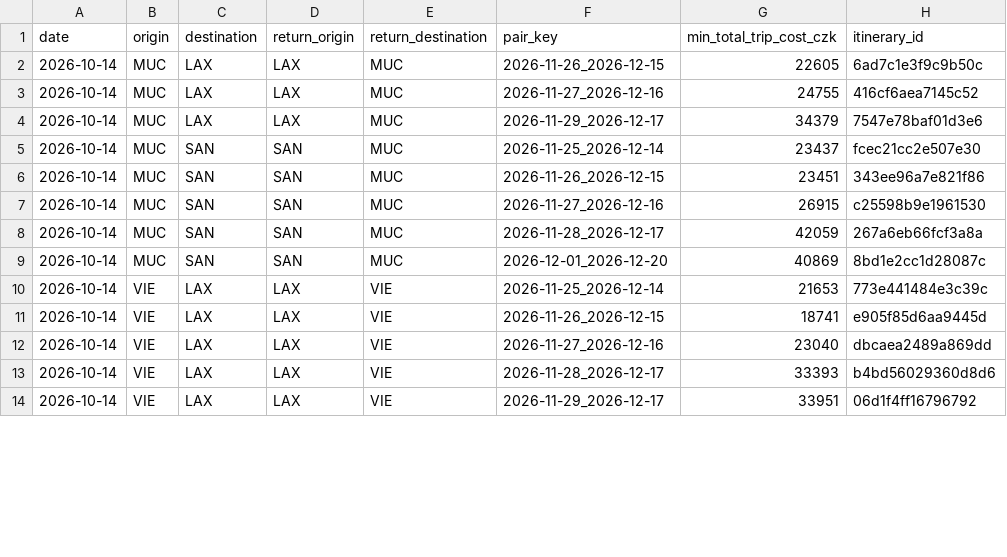
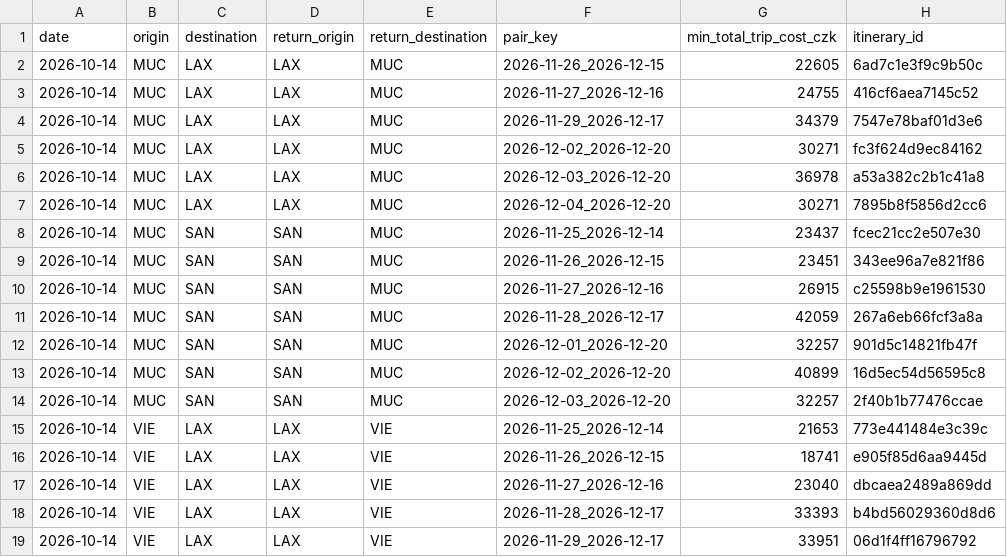
Before and after one commit to oliver-kutis/flight-tracker, a CSV file: data/history/route_daily_min.csv, drawn as a sheet; only a part is shown; the diff covers the shown part only.

```diff
--- a/data/history/route_daily_min.csv
+++ b/data/history/route_daily_min.csv
@@ -4,2 +4,5 @@ date,origin,destination,return_origin,return_destination,pair_key,min_total_trip
 2026-10-14,MUC,LAX,LAX,MUC,2026-11-29_2026-12-17,34379,7547e78baf01d3e6
+2026-10-14,MUC,LAX,LAX,MUC,2026-12-02_2026-12-20,30271,fc3f624d9ec84162
+2026-10-14,MUC,LAX,LAX,MUC,2026-12-03_2026-12-20,36978,a53a382c2b1c41a8
+2026-10-14,MUC,LAX,LAX,MUC,2026-12-04_2026-12-20,30271,7895b8f5856d2cc6
 2026-10-14,MUC,SAN,SAN,MUC,2026-11-25_2026-12-14,23437,fcec21cc2e507e30
@@ -8,3 +11,5 @@ date,origin,destination,return_origin,return_destination,pair_key,min_total_trip
 2026-10-14,MUC,SAN,SAN,MUC,2026-11-28_2026-12-17,42059,267a6eb66fcf3a8a
-2026-10-14,MUC,SAN,SAN,MUC,2026-12-01_2026-12-20,40869,8bd1e2cc1d28087c
+2026-10-14,MUC,SAN,SAN,MUC,2026-12-01_2026-12-20,32257,901d5c14821fb47f
+2026-10-14,MUC,SAN,SAN,MUC,2026-12-02_2026-12-20,40899,16d5ec54d56595c8
+2026-10-14,MUC,SAN,SAN,MUC,2026-12-03_2026-12-20,32257,2f40b1b77476ccae
 2026-10-14,VIE,LAX,LAX,VIE,2026-11-25_2026-12-14,21653,773e441484e3c39c
```
Also changed, not shown: 14 added rows and 2 edited cells elsewhere in this file, 32 other files.
